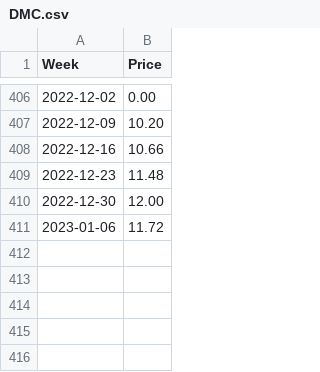
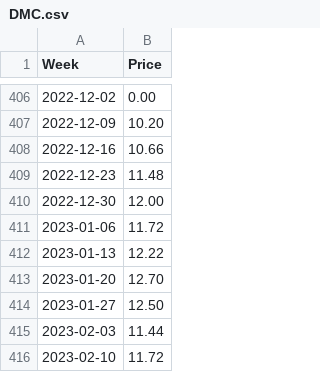
Before and after one commit to Richlyn17/SPP, a CSV file: CSV/DMC.csv, drawn as a sheet; only a part is shown, gaps mark what is left out.

Commit message:
updated 02102023

```diff
--- a/CSV/DMC.csv
+++ b/CSV/DMC.csv
@@ -411 +411,6 @@ Week,Price
 2023-01-06,11.72
+2023-01-13,12.22
+2023-01-20,12.70
+2023-01-27,12.50
+2023-02-03,11.44
+2023-02-10,11.72
```
